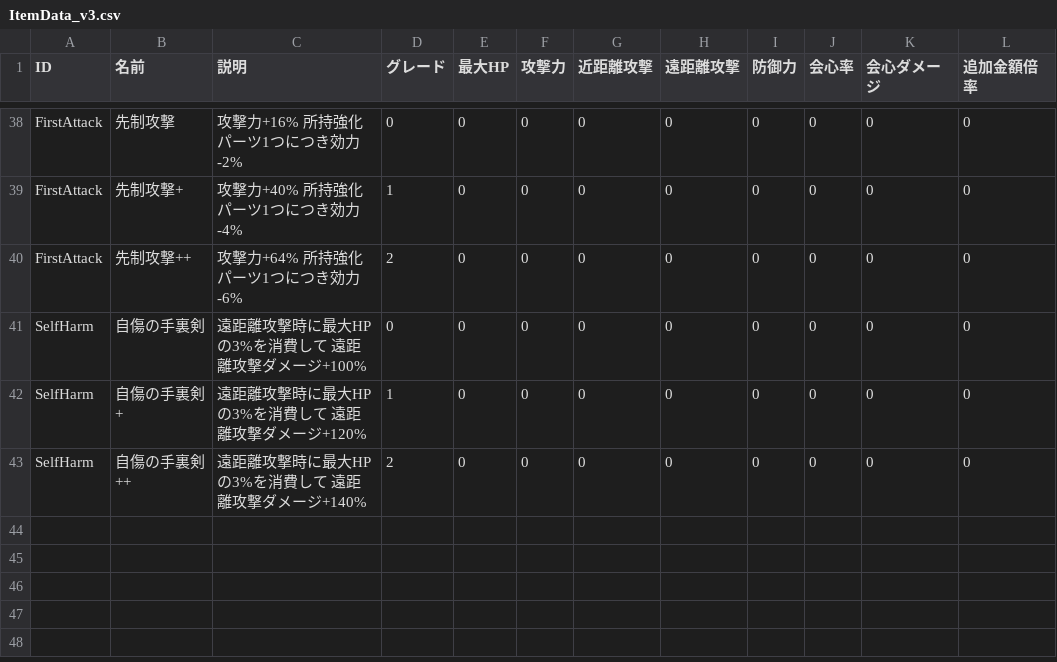
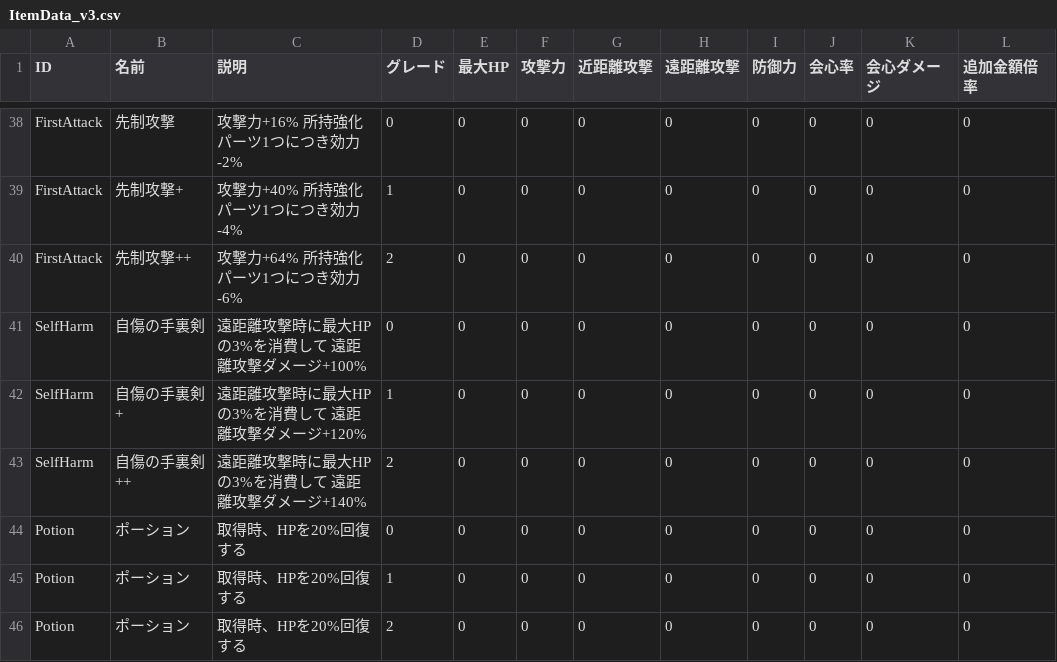
Before and after one commit to wakabachan001/NewFalpha, a CSV file: Assets/Resources/ItemData_v3.csv, drawn as a sheet; only a part is shown, gaps mark what is left out.

Commit message:
回復アイテム"ポーション"を追加　お金周りのバランス調整

```diff
--- a/Assets/Resources/ItemData_v3.csv
+++ b/Assets/Resources/ItemData_v3.csv
@@ -43 +43,4 @@ SelfHarm,自傷の手裏剣+,遠距離攻撃時に最大HPの3%を消費して
 SelfHarm,自傷の手裏剣++,遠距離攻撃時に最大HPの3%を消費して 遠距離攻撃ダメージ+140%,2,0,0,0,0,0,0,0,0
+Potion,ポーション,取得時、HPを20%回復する,0,0,0,0,0,0,0,0,0
+Potion,ポーション,取得時、HPを20%回復する,1,0,0,0,0,0,0,0,0
+Potion,ポーション,取得時、HPを20%回復する,2,0,0,0,0,0,0,0,0
```
Also changed, not shown: 13 other files.
